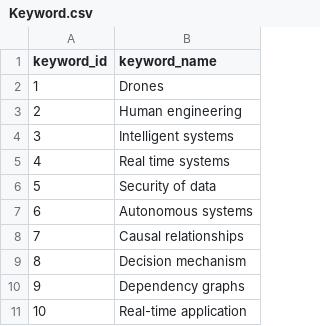
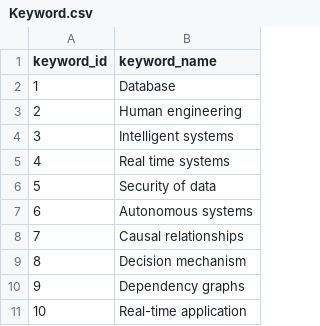
Before and after one commit to herozero777/knowledge-graphs, a CSV file: data/processed/small/Keyword.csv, drawn as a sheet.

Commit message:
add data for venue and publication

```diff
--- a/data/processed/small/Keyword.csv
+++ b/data/processed/small/Keyword.csv
@@ -1,3 +1,3 @@
 keyword_id,keyword_name
-1,Drones
+1,Database
 2,Human engineering
```
Also changed, not shown: 5 other files.
